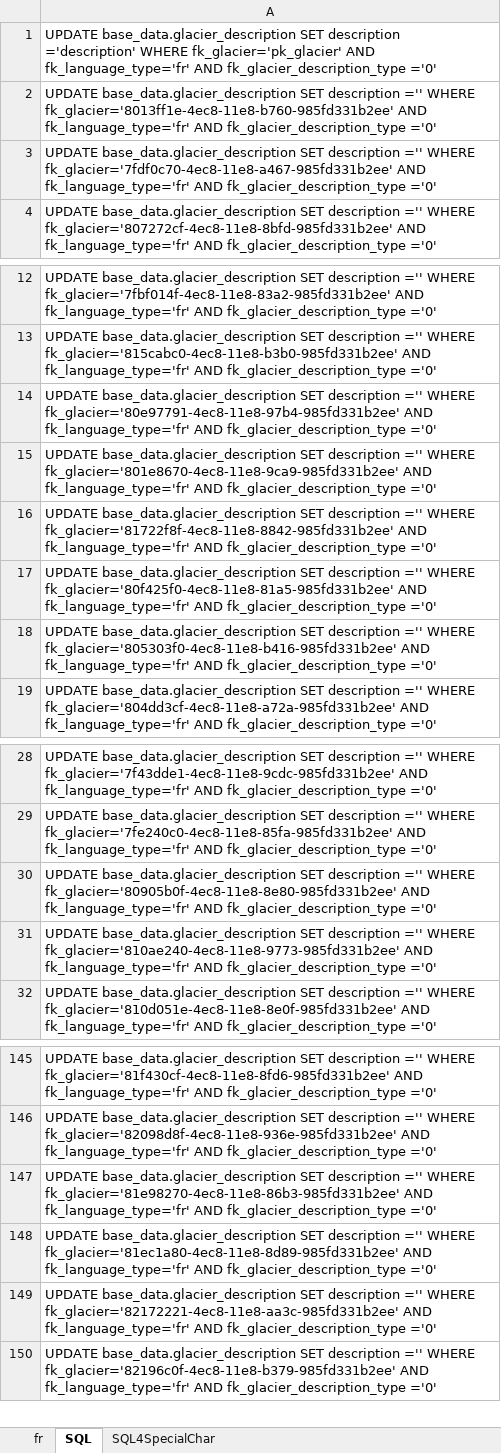
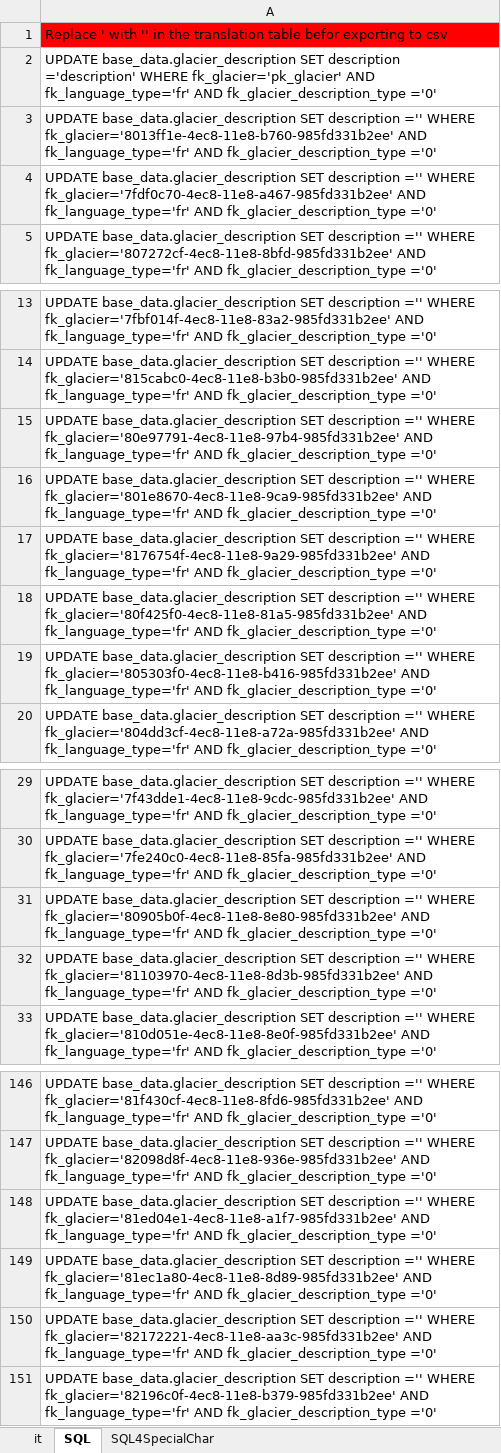
Before and after one commit to GLAMOS/database, an Excel workbook: src/UPDATE/base_data/UPDATE_glacier_description_IT.xlsx, sheet SQL, drawn as a sheet; only a part is shown, gaps mark what is left out; values as stored, in another font and other column widths than the file's, no borders; addresses are those after the commit; the diff names each change by its address in the sheet, - before the commit and + after, or states it on an @@ line.

Commit message:
language update: detailed adjustments uuid

```diff
--- a/src/UPDATE/base_data/UPDATE_glacier_description_IT.xlsx (sheet SQL)
+++ b/src/UPDATE/base_data/UPDATE_glacier_description_IT.xlsx (sheet SQL)
-sheet tab: fr
+sheet tab: it
+row 1: Replace ' with '' in the translation table befor exporting to csv
-A17: …='' WHERE fk_glacier='81722f8f-4ec8-11e8-8842-985fd331b2ee' AND fk_language_type='fr'…
+A17: …='' WHERE fk_glacier='8176754f-4ec8-11e8-9a29-985fd331b2ee' AND fk_language_type='fr'…
-A32: …='' WHERE fk_glacier='810ae240-4ec8-11e8-9773-985fd331b2ee' AND fk_language_type='fr'…
+A32: …='' WHERE fk_glacier='81103970-4ec8-11e8-8d3b-985fd331b2ee' AND fk_language_type='fr'…
-A148: …='' WHERE fk_glacier='81e98270-4ec8-11e8-86b3-985fd331b2ee' AND fk_language_type='fr'…
+A148: …='' WHERE fk_glacier='81ed04e1-4ec8-11e8-a1f7-985fd331b2ee' AND fk_language_type='fr'…
```
Also changed, not shown: sheet it, sheet SQL4SpecialChar, formulas that keep their value, src/UPDATE/base_data/UPDATE_glacier_description_FR.xlsx, 4 other files.
